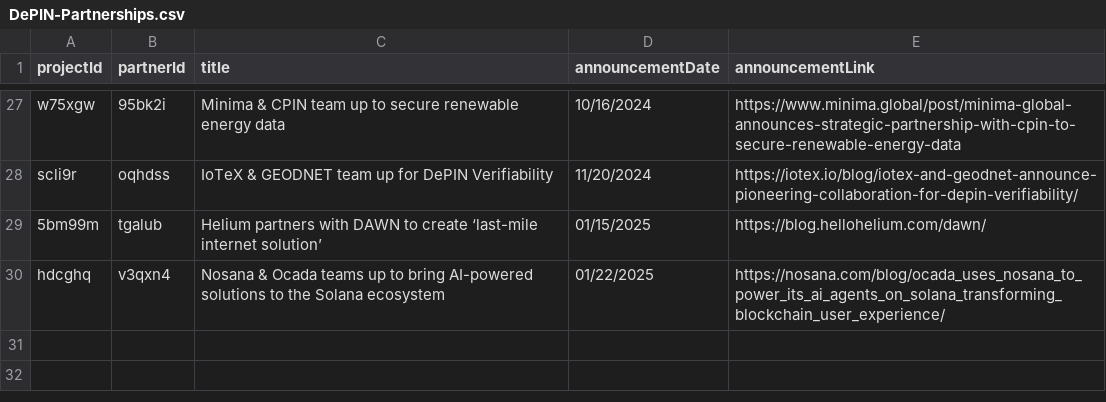
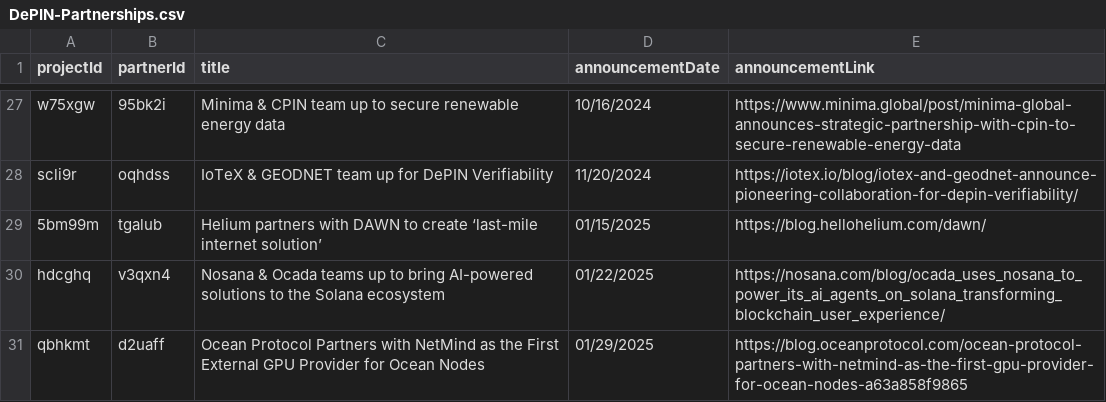
Before and after one commit to ev3-team/adapters, a CSV file: scripts/data/DePIN-Partnerships.csv, drawn as a sheet; only a part is shown, gaps mark what is left out.

```diff
--- a/scripts/data/DePIN-Partnerships.csv
+++ b/scripts/data/DePIN-Partnerships.csv
@@ -30 +30,2 @@ scli9r,oqhdss,IoTeX & GEODNET team up for DePIN Verifiability,11/20/2024,https:/
 hdcghq,v3qxn4,Nosana & Ocada teams up to bring AI-powered solutions to the Solana ecosystem,01/22/2025,https://nosana.com/blog/ocada_uses_nosana_to_power_its_ai_agents_on_solana_transforming_blockchain_user_experience/
+qbhkmt,d2uaff,Ocean Protocol Partners with NetMind as the First External GPU Provider for Ocean Nodes,01/29/2025,https://blog.oceanprotocol.com/ocean-protocol-partners-with-netmind-as-the-first-gpu-provider-for-ocean-nodes-a63a858f9865
```
